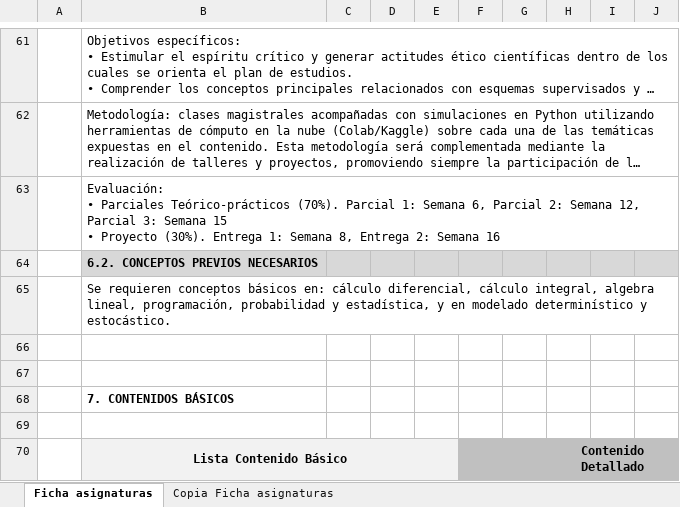
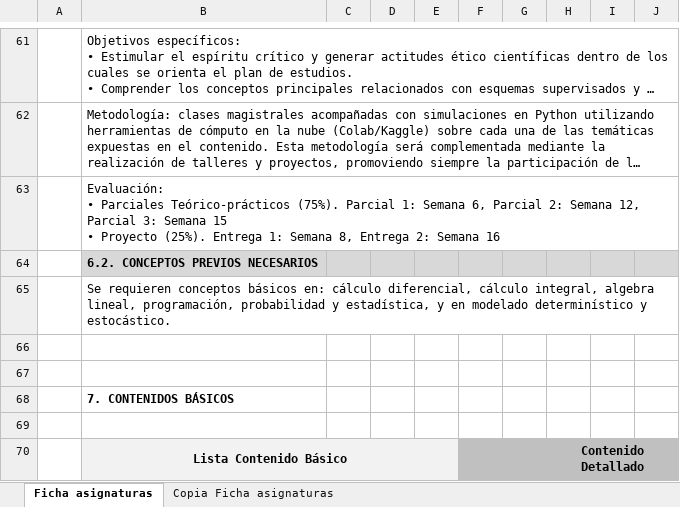
Before and after one commit to amalvarezme/AprendizajeMaquina, an Excel workbook: TeoriaAprendizajeDeMaquina.xlsx, sheet Ficha asignaturas, drawn as a sheet; only a part is shown, gaps mark what is left out; long unchanged cells end in …; values as stored, in another font and other column widths than the file's, no borders; ↵ is a line break in a cell; the diff names each change by its address in the sheet, - before the commit and + after, or states it on an @@ line.

```diff
--- a/TeoriaAprendizajeDeMaquina.xlsx (sheet Ficha asignaturas)
+++ b/TeoriaAprendizajeDeMaquina.xlsx (sheet Ficha asignaturas)
-B63: …Parciales Teórico-prácticos (70%). Parcial 1: Semana 6, Parcial 2: Semana 12, Parcial 3: Semana 15 ↵ • Proyecto (30%). Entrega 1:…
+B63: …Parciales Teórico-prácticos (75%). Parcial 1: Semana 6, Parcial 2: Semana 12, Parcial 3: Semana 15 ↵ • Proyecto (25%). Entrega 1:…
```
Also changed, not shown: 1 other file.
